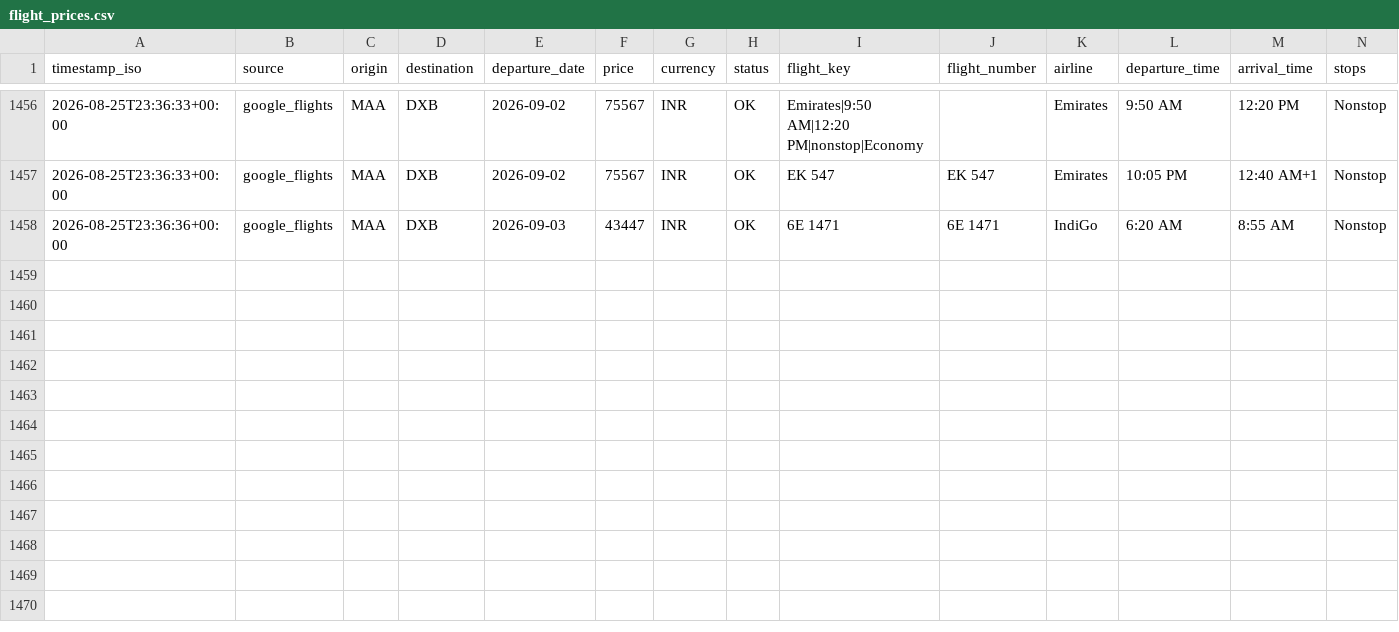
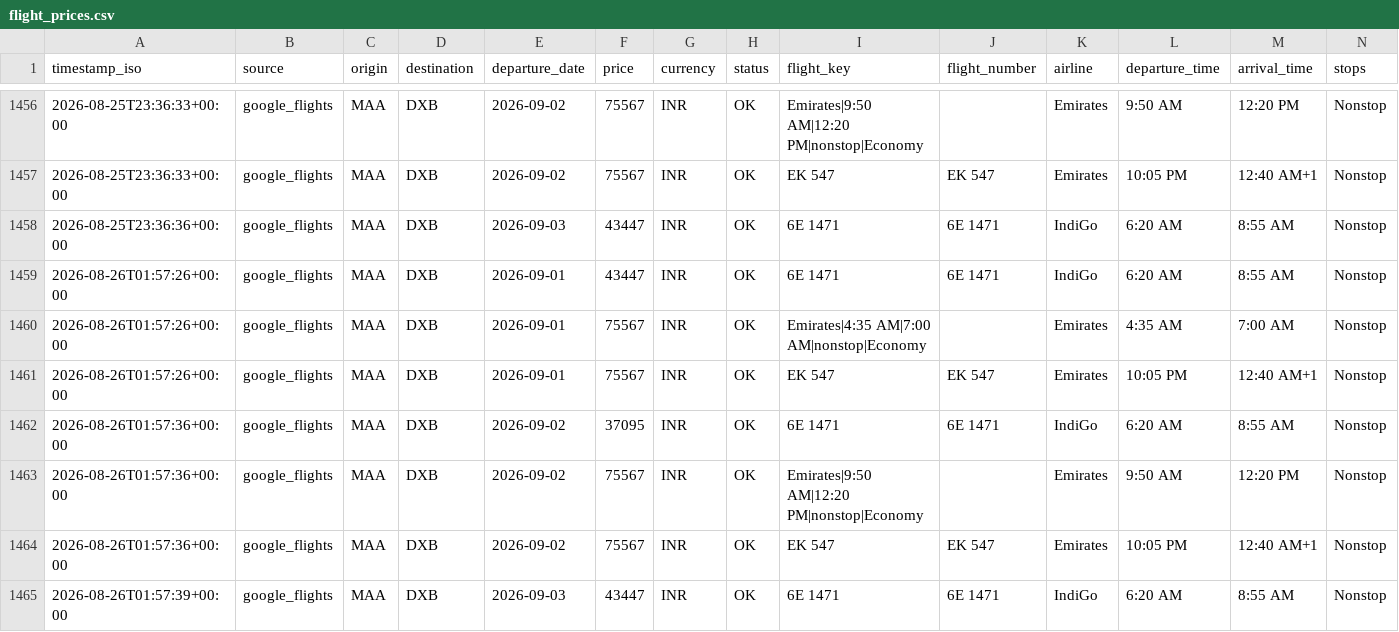
Before and after one commit to subuuuus/flight-tracker-maa-dxb, a CSV file: data/flight_prices.csv, drawn as a sheet; only a part is shown, gaps mark what is left out; rows hold the shown columns only; the diff names each change by its address in the sheet, - before the commit and + after, or states it on an @@ line.

```diff
--- a/data/flight_prices.csv
+++ b/data/flight_prices.csv
+row 1459: 2026-08-26T01:57:26+00:00 | google_flights | MAA | DXB | 2026-09-01 | 43447 | INR | OK | 6E 1471 | 6E 1471 | IndiGo | 6:20 AM | 8:55 AM | Nonstop
+row 1460: 2026-08-26T01:57:26+00:00 | google_flights | MAA | DXB | 2026-09-01 | 75567 | INR | OK | Emirates|4:35 AM|7:00 AM|nonstop|Economy |  | Emirates | 4:35 AM | 7:00 AM | Nonstop
+row 1461: 2026-08-26T01:57:26+00:00 | google_flights | MAA | DXB | 2026-09-01 | 75567 | INR | OK | EK 547 | EK 547 | Emirates | 10:05 PM | 12:40 AM+1 | Nonstop
+row 1462: 2026-08-26T01:57:36+00:00 | google_flights | MAA | DXB | 2026-09-02 | 37095 | INR | OK | 6E 1471 | 6E 1471 | IndiGo | 6:20 AM | 8:55 AM | Nonstop
+row 1463: 2026-08-26T01:57:36+00:00 | google_flights | MAA | DXB | 2026-09-02 | 75567 | INR | OK | Emirates|9:50 AM|12:20 PM|nonstop|Economy |  | Emirates | 9:50 AM | 12:20 PM | Nonstop
+row 1464: 2026-08-26T01:57:36+00:00 | google_flights | MAA | DXB | 2026-09-02 | 75567 | INR | OK | EK 547 | EK 547 | Emirates | 10:05 PM | 12:40 AM+1 | Nonstop
+row 1465: 2026-08-26T01:57:39+00:00 | google_flights | MAA | DXB | 2026-09-03 | 43447 | INR | OK | 6E 1471 | 6E 1471 | IndiGo | 6:20 AM | 8:55 AM | Nonstop
```
Also changed, not shown: 2 other files.
